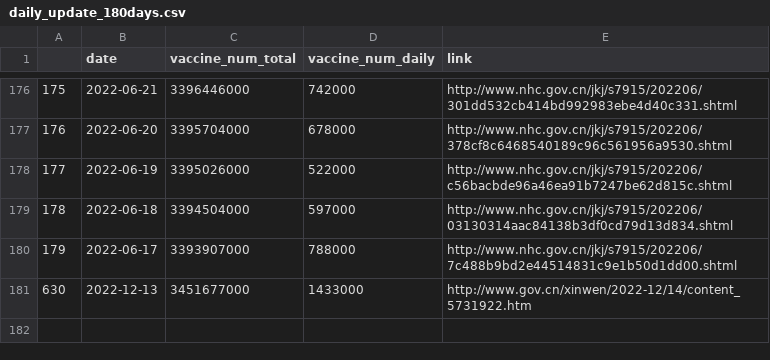
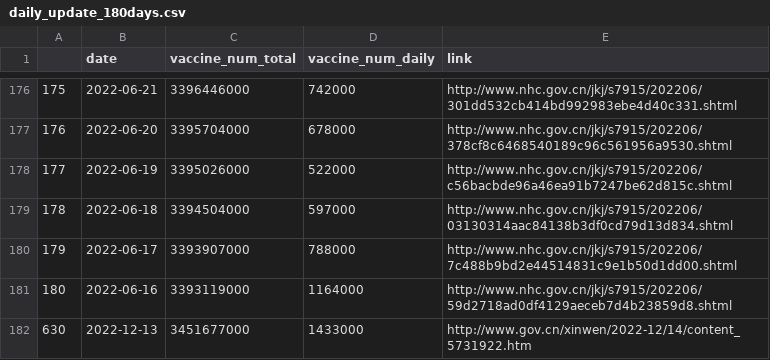
Before and after one commit to yong-xiong/china-vaccination, a CSV file: daily_update_180days.csv, drawn as a sheet; only a part is shown, gaps mark what is left out.

```diff
--- a/daily_update_180days.csv
+++ b/daily_update_180days.csv
@@ -180,2 +180,3 @@
 179,2022-06-17,3393907000,788000,http://www.nhc.gov.cn/jkj/s7915/202206/7c488b9bd2e44514831c9e1b50d1dd00.shtml
+180,2022-06-16,3393119000,1164000,http://www.nhc.gov.cn/jkj/s7915/202206/59d2718ad0df4129aeceb7d4b23859d8.shtml
 630,2022-12-13,3451677000,1433000,http://www.gov.cn/xinwen/2022-12/14/content_5731922.htm
```
